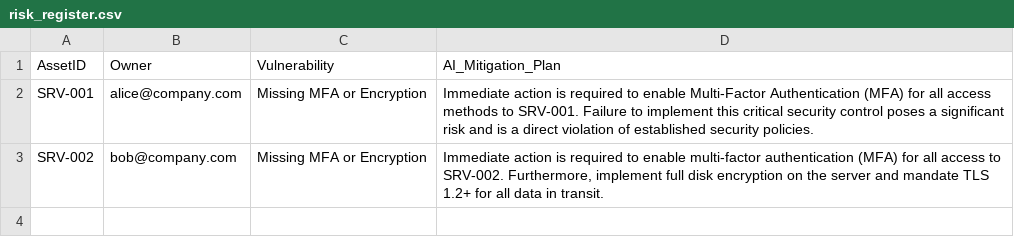
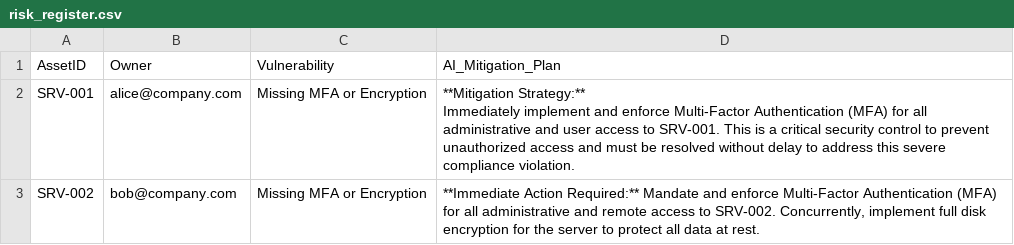
Before and after one commit to CyberFola/GRC-AI_Auditor, a CSV file: risk_register.csv, drawn as a sheet.

```diff
--- a/risk_register.csv
+++ b/risk_register.csv
@@ -1,3 +1,5 @@
 AssetID,Owner,Vulnerability,AI_Mitigation_Plan
-SRV-001,alice@company.com,Missing MFA or Encryption,Immediate action is required to enable Multi-Factor Authentication (MFA) for all access methods to SRV-001. Failure to implement this critical security control poses a significant risk and is a direct violation of established security policies.
-SRV-002,bob@company.com,Missing MFA or Encryption,"Immediate action is required to enable multi-factor authentication (MFA) for all access to SRV-002. Furthermore, implement full disk encryption on the server and mandate TLS 1.2+ for all data in transit."
+SRV-001,alice@company.com,Missing MFA or Encryption,"**Mitigation Strategy:**
+
+Immediately implement and enforce Multi-Factor Authentication (MFA) for all administrative and user access to SRV-001. This is a critical security control to prevent unauthorized access and must be resolved without delay to address this severe compliance violation."
+SRV-002,bob@company.com,Missing MFA or Encryption,"**Immediate Action Required:** Mandate and enforce Multi-Factor Authentication (MFA) for all administrative and remote access to SRV-002. Concurrently, implement full disk encryption for the server to protect all data at rest."
```
Also changed, not shown: 1 other file.
